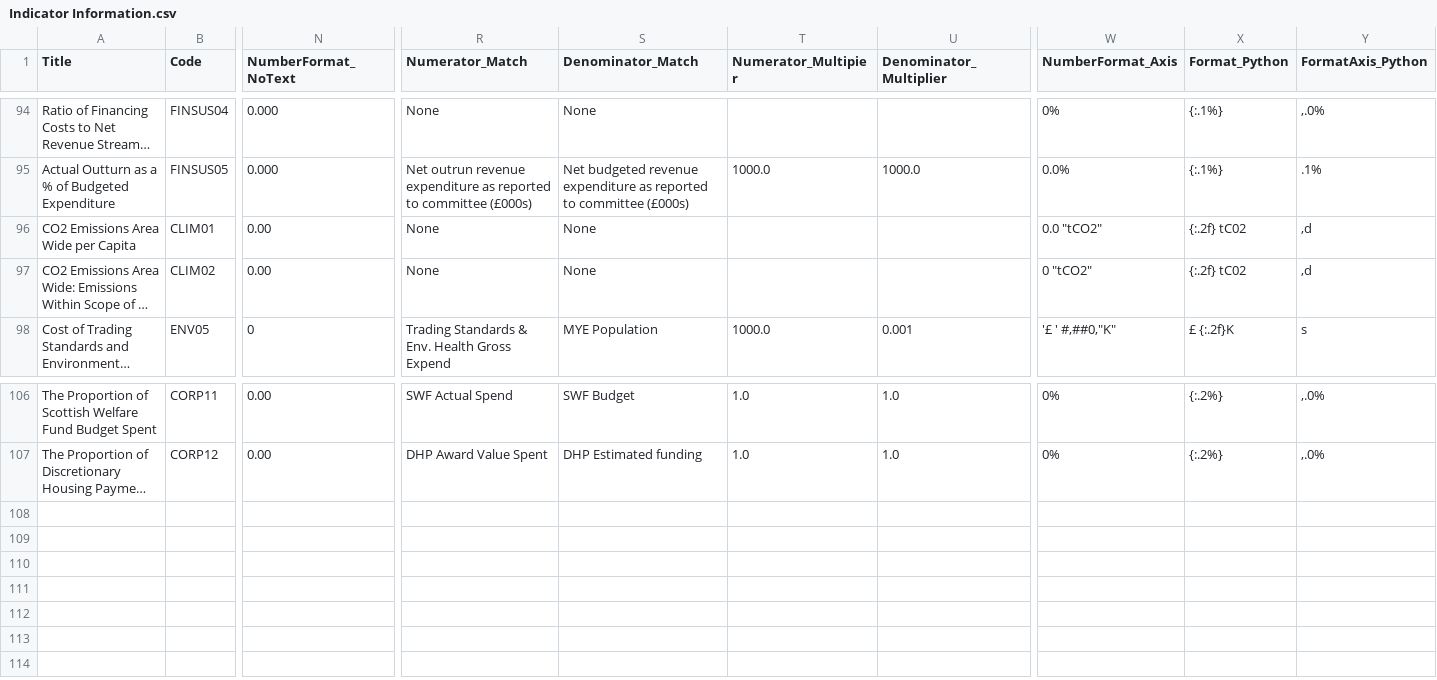
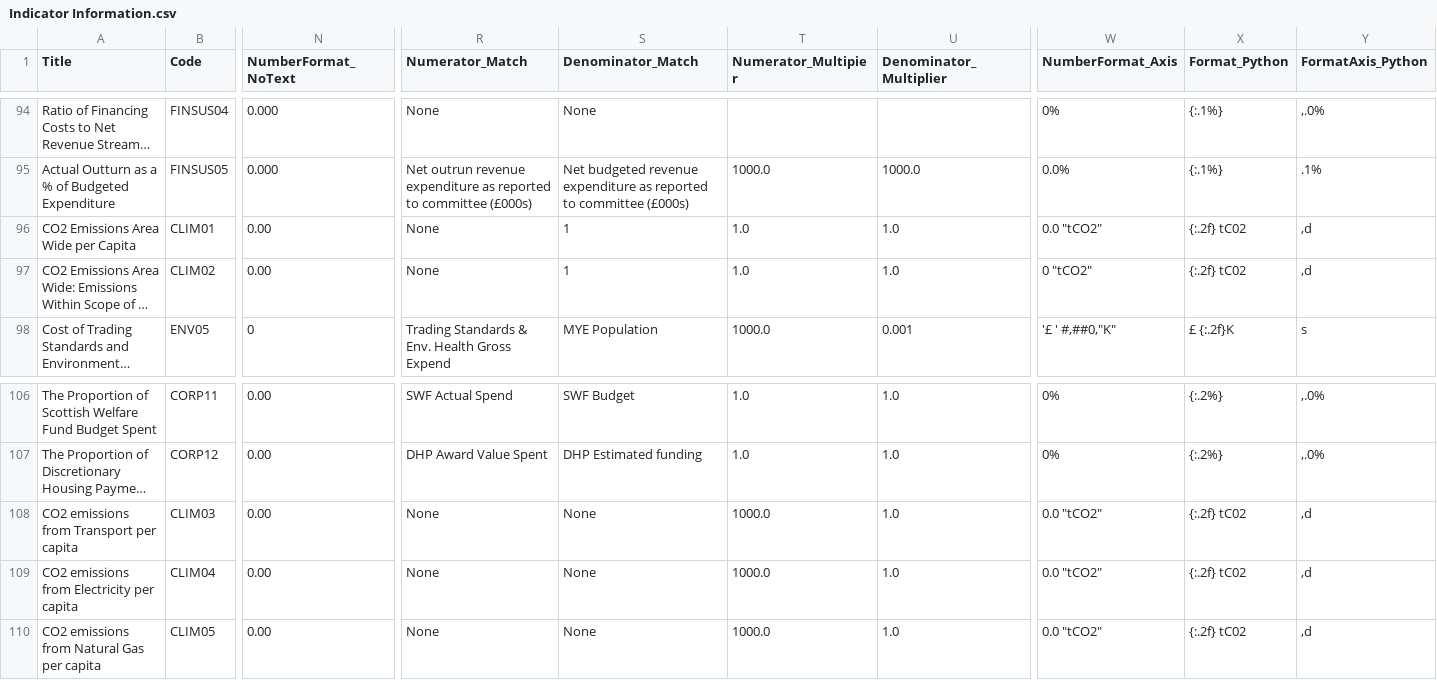
Before and after one commit to SC-TPP/LGBF, a CSV file: Data Files/Indicator Information.csv, drawn as a sheet; only a part is shown, gaps mark what is left out; long unchanged cells end in …; rows hold the shown columns only; the diff names each change by its address in the sheet, - before the commit and + after, or states it on an @@ line.

Commit message:
Partial Completion for New Data

```diff
--- a/Data Files/Indicator Information.csv
+++ b/Data Files/Indicator Information.csv
-S96:S97 (Denominator_Match): None
+S96:S97 (Denominator_Match): 1
-T96:T97 (Numerator_Multipier): (empty)
+T96:T97 (Numerator_Multipier): 1.0
-U96:U97 (Denominator_Multiplier): (empty)
+U96:U97 (Denominator_Multiplier): 1.0
+row 108: CO2 emissions from Transport per capita | CLIM03 | 0.00 | None | None | 1000.0 | 1.0 | 0.0 "tCO2" | {:.2f} tC02 | ,d
+row 109: CO2 emissions from Electricity per capita | CLIM04 | 0.00 | None | None | 1000.0 | 1.0 | 0.0 "tCO2" | {:.2f} tC02 | ,d
+row 110: CO2 emissions from Natural Gas per capita | CLIM05 | 0.00 | None | None | 1000.0 | 1.0 | 0.0 "tCO2" | {:.2f} tC02 | ,d
```
Also changed, not shown: 11 other files.
